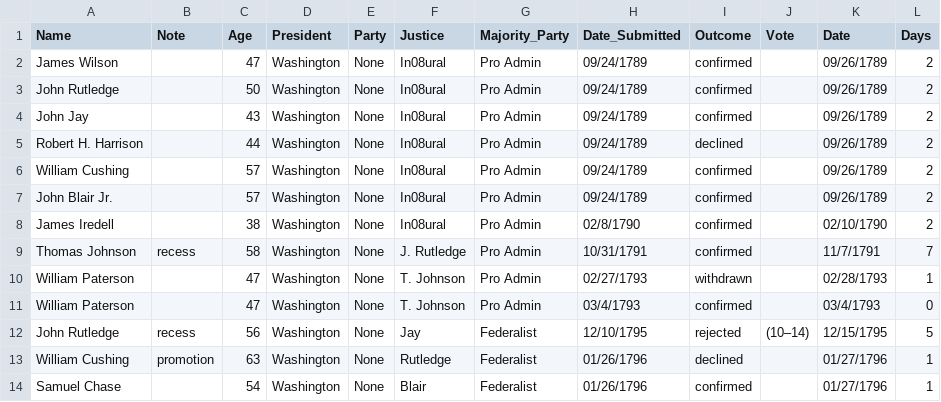
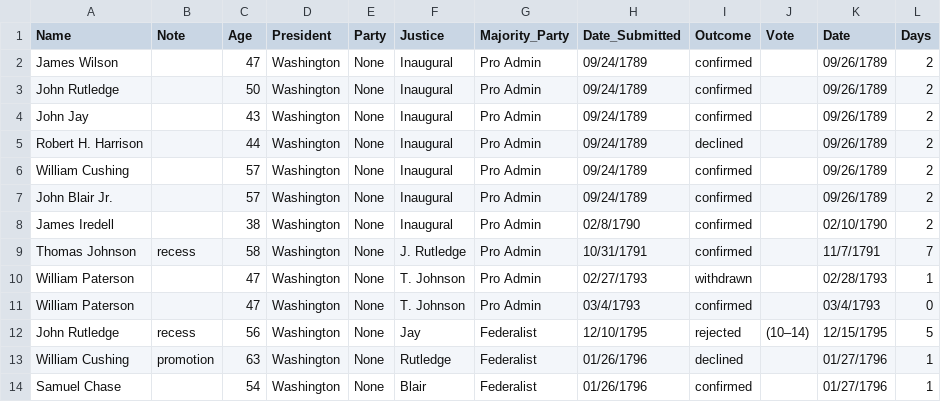
Before and after one commit to fruzyna/SCOTUS-Nominations, a CSV file: nominations.csv, drawn as a sheet; only a part is shown.

```diff
--- a/nominations.csv
+++ b/nominations.csv
@@ -1,9 +1,9 @@
 Name,Note,Age,President,Party,Justice,Majority_Party,Date_Submitted,Outcome,Vote,Date,Days
-James Wilson,,47,Washington,None,In08ural,Pro Admin,09/24/1789,confirmed,,09/26/1789,2
-John Rutledge,,50,Washington,None,In08ural,Pro Admin,09/24/1789,confirmed,,09/26/1789,2
-John Jay,,43,Washington,None,In08ural,Pro Admin,09/24/1789,confirmed,,09/26/1789,2
-Robert H. Harrison,,44,Washington,None,In08ural,Pro Admin,09/24/1789,declined,,09/26/1789,2
-William Cushing,,57,Washington,None,In08ural,Pro Admin,09/24/1789,confirmed,,09/26/1789,2
-John Blair Jr.,,57,Washington,None,In08ural,Pro Admin,09/24/1789,confirmed,,09/26/1789,2
-James Iredell,,38,Washington,None,In08ural,Pro Admin,02/8/1790,confirmed,,02/10/1790,2
+James Wilson,,47,Washington,None,Inaugural,Pro Admin,09/24/1789,confirmed,,09/26/1789,2
+John Rutledge,,50,Washington,None,Inaugural,Pro Admin,09/24/1789,confirmed,,09/26/1789,2
+John Jay,,43,Washington,None,Inaugural,Pro Admin,09/24/1789,confirmed,,09/26/1789,2
+Robert H. Harrison,,44,Washington,None,Inaugural,Pro Admin,09/24/1789,declined,,09/26/1789,2
+William Cushing,,57,Washington,None,Inaugural,Pro Admin,09/24/1789,confirmed,,09/26/1789,2
+John Blair Jr.,,57,Washington,None,Inaugural,Pro Admin,09/24/1789,confirmed,,09/26/1789,2
+James Iredell,,38,Washington,None,Inaugural,Pro Admin,02/8/1790,confirmed,,02/10/1790,2
 Thomas Johnson,recess,58,Washington,None,J. Rutledge,Pro Admin,10/31/1791,confirmed,,11/7/1791,7
```
Also changed, not shown: 2 other files.
